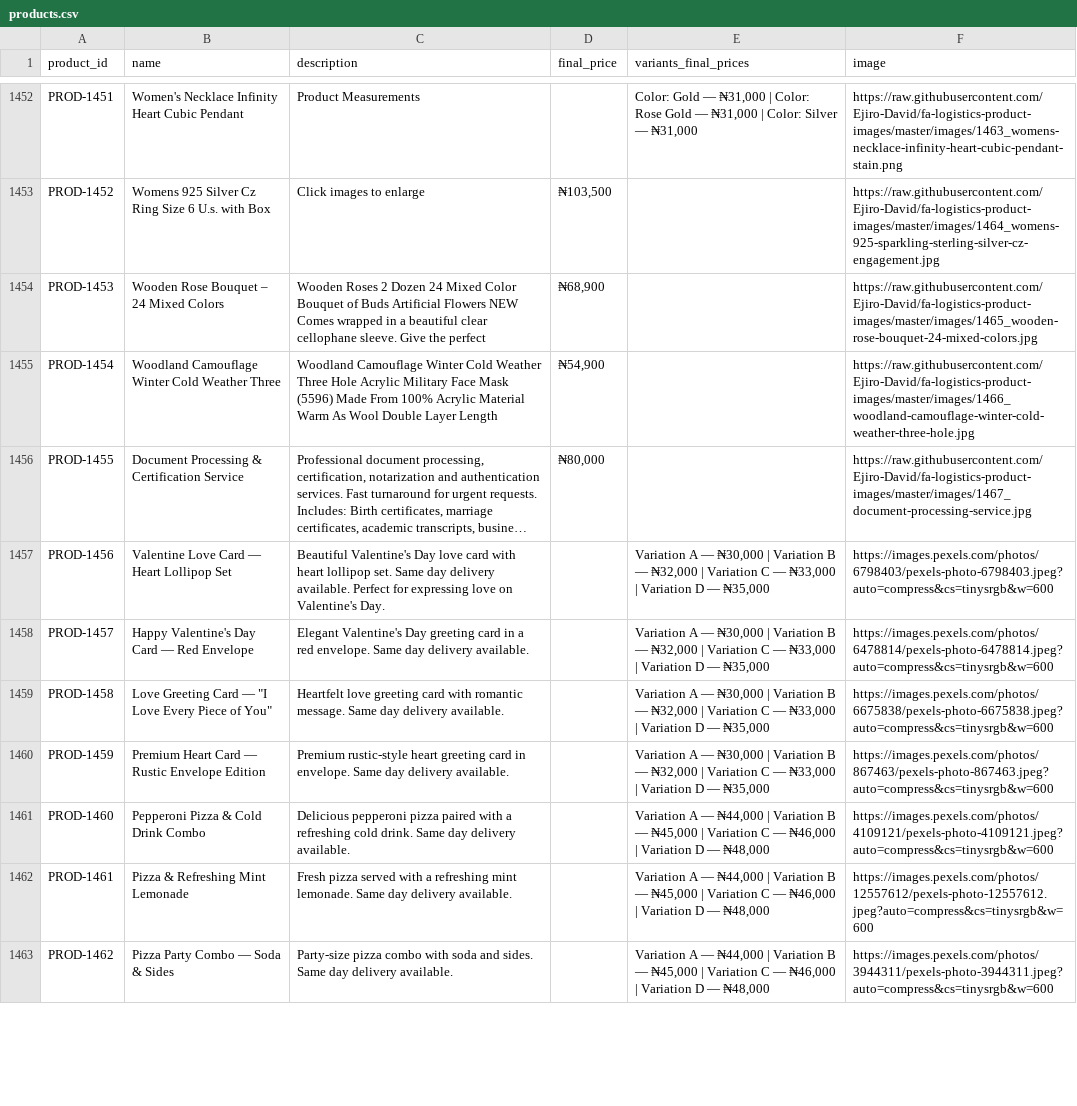
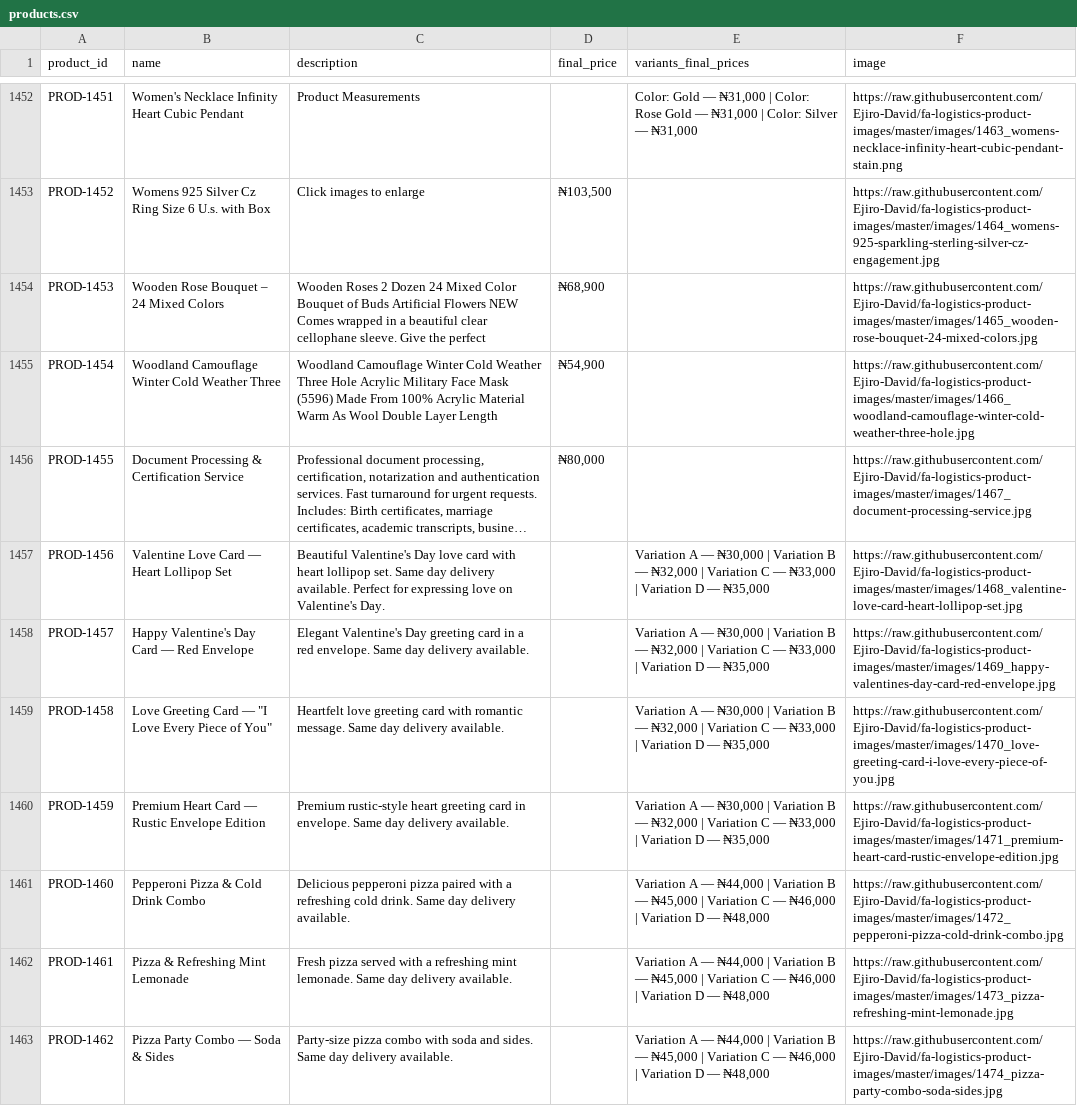
Before and after one commit to Ejiro-David/FAlogistics, a CSV file: products.csv, drawn as a sheet; only a part is shown, gaps mark what is left out; long unchanged cells end in …; the diff covers the shown part only; the diff names each change by its address in the sheet, - before the commit and + after, or states it on an @@ line.

Commit message:
Replace Pexels URLs with GitHub-hosted images for 31 new products

```diff
--- a/products.csv
+++ b/products.csv
-F1457 (image): https://images.pexels.com/photos/6798403/pexels-photo-6798403.jpeg?auto=compress&cs=tinysrgb&w=600
+F1457 (image): https://raw.githubusercontent.com/Ejiro-David/fa-logistics-product-images/master/images/1468_valentine-love-card-heart-lollipop-set.jpg
-F1458 (image): https://images.pexels.com/photos/6478814/pexels-photo-6478814.jpeg?auto=compress&cs=tinysrgb&w=600
+F1458 (image): https://raw.githubusercontent.com/Ejiro-David/fa-logistics-product-images/master/images/1469_happy-valentines-day-card-red-envelope.jpg
-F1459 (image): https://images.pexels.com/photos/6675838/pexels-photo-6675838.jpeg?auto=compress&cs=tinysrgb&w=600
+F1459 (image): https://raw.githubusercontent.com/Ejiro-David/fa-logistics-product-images/master/images/1470_love-greeting-card-i-love-every-piece-of-you.jpg
-F1460 (image): https://images.pexels.com/photos/867463/pexels-photo-867463.jpeg?auto=compress&cs=tinysrgb&w=600
+F1460 (image): https://raw.githubusercontent.com/Ejiro-David/fa-logistics-product-images/master/images/1471_premium-heart-card-rustic-envelope-edition.jpg
-F1461 (image): https://images.pexels.com/photos/4109121/pexels-photo-4109121.jpeg?auto=compress&cs=tinysrgb&w=600
+F1461 (image): https://raw.githubusercontent.com/Ejiro-David/fa-logistics-product-images/master/images/1472_pepperoni-pizza-cold-drink-combo.jpg
-F1462 (image): https://images.pexels.com/photos/12557612/pexels-photo-12557612.jpeg?auto=compress&cs=tinysrgb&w=600
+F1462 (image): https://raw.githubusercontent.com/Ejiro-David/fa-logistics-product-images/master/images/1473_pizza-refreshing-mint-lemonade.jpg
-F1463 (image): https://images.pexels.com/photos/3944311/pexels-photo-3944311.jpeg?auto=compress&cs=tinysrgb&w=600
+F1463 (image): https://raw.githubusercontent.com/Ejiro-David/fa-logistics-product-images/master/images/1474_pizza-party-combo-soda-sides.jpg
```
Also changed, not shown: 24 edited cells elsewhere in this file.
